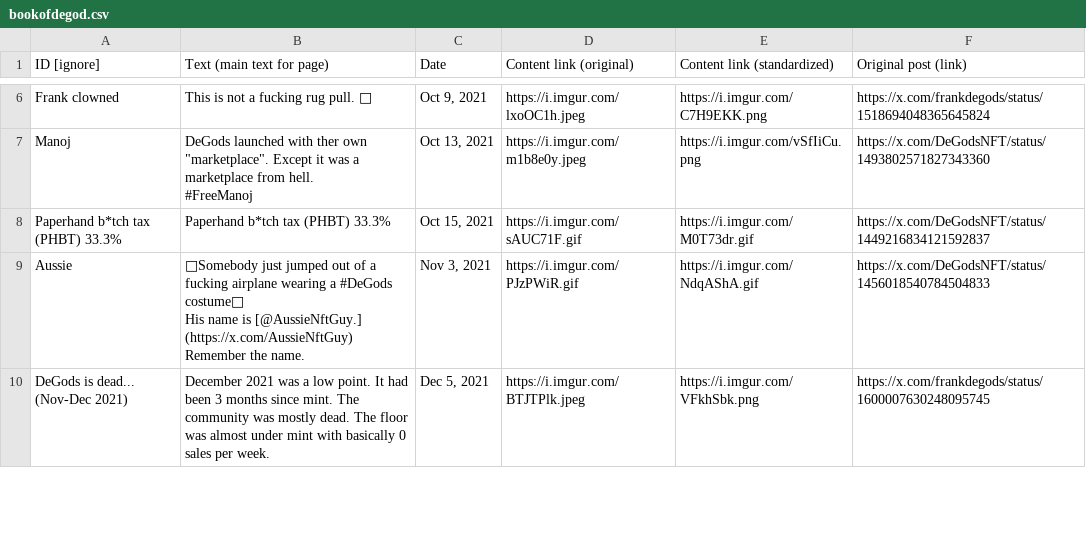
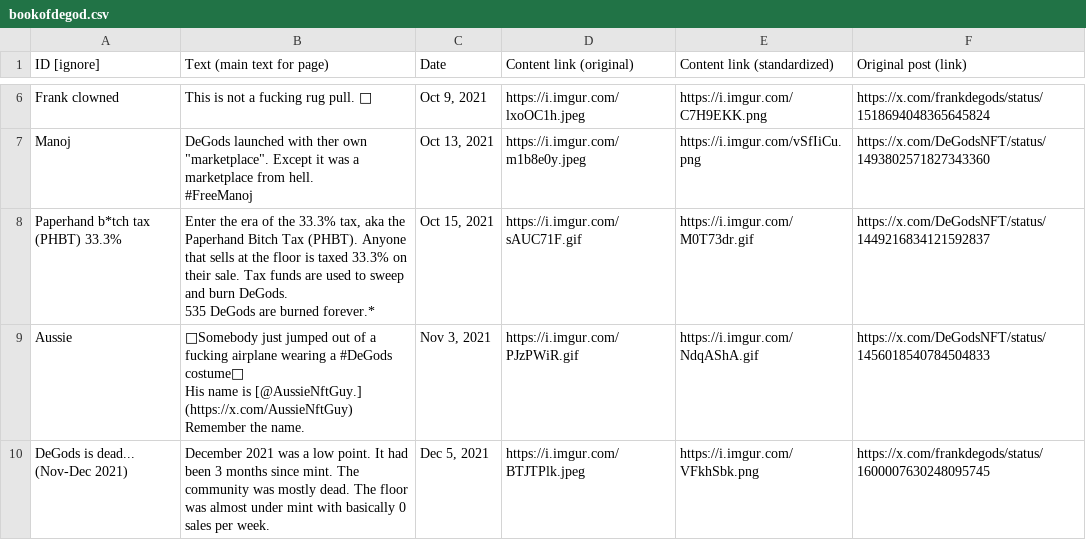
Before and after one commit to suite/debible, a CSV file: public/bookofdegod.csv, drawn as a sheet; only a part is shown, gaps mark what is left out.

```diff
--- a/public/bookofdegod.csv
+++ b/public/bookofdegod.csv
@@ -17,3 +17,5 @@ Manoj ,"DeGods launched with ther own ""marketplace"". Except it was a marketpla
 #FreeManoj","Oct 13, 2021",https://i.imgur.com/m1b8e0y.jpeg,https://i.imgur.com/vSfIiCu.png,https://x.com/DeGodsNFT/status/1493802571827343360
-Paperhand b*tch tax (PHBT) 33.3%,Paperhand b*tch tax (PHBT) 33.3%,"Oct 15, 2021",https://i.imgur.com/sAUC71F.gif,https://i.imgur.com/M0T73dr.gif,https://x.com/DeGodsNFT/status/1449216834121592837
+Paperhand b*tch tax (PHBT) 33.3%,"Enter the era of the 33.3% tax, aka the Paperhand Bitch Tax (PHBT). Anyone that sells at the floor is taxed 33.3% on their sale. Tax funds are used to sweep and burn DeGods.
+
+535 DeGods are burned forever.*","Oct 15, 2021",https://i.imgur.com/sAUC71F.gif,https://i.imgur.com/M0T73dr.gif,https://x.com/DeGodsNFT/status/1449216834121592837
 Aussie,"🚨Somebody just jumped out of a fucking airplane wearing a #DeGods costume🚨
```
Also changed, not shown: 1 other file.
